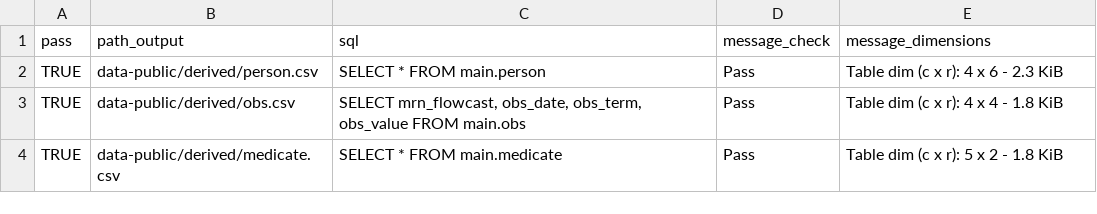
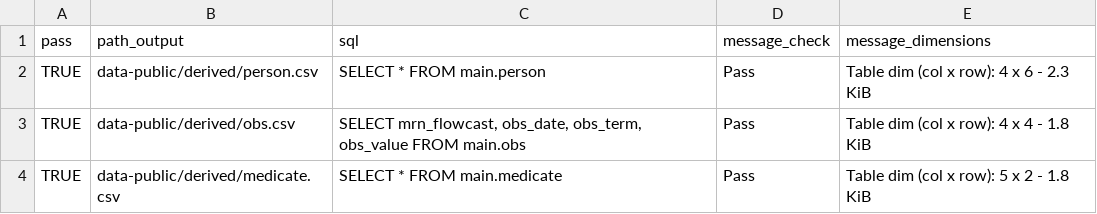
Before and after one commit to OuhscBbmc/cdw-skeleton-1, a CSV file: data-public/derived/_summary.csv, drawn as a sheet.

Commit message:
spell out row & column

```diff
--- a/data-public/derived/_summary.csv
+++ b/data-public/derived/_summary.csv
@@ -1,4 +1,4 @@
 pass,path_output,sql,message_check,message_dimensions
-TRUE,data-public/derived/person.csv,SELECT * FROM main.person,Pass,Table dim (c x r): 4 x 6  - 2.3 KiB
-TRUE,data-public/derived/obs.csv,"SELECT mrn_flowcast, obs_date, obs_term, obs_value FROM main.obs",Pass,Table dim (c x r): 4 x 4  - 1.8 KiB
-TRUE,data-public/derived/medicate.csv,SELECT * FROM main.medicate,Pass,Table dim (c x r): 5 x 2  - 1.8 KiB
+TRUE,data-public/derived/person.csv,SELECT * FROM main.person,Pass,Table dim (col x row): 4 x 6  - 2.3 KiB
+TRUE,data-public/derived/obs.csv,"SELECT mrn_flowcast, obs_date, obs_term, obs_value FROM main.obs",Pass,Table dim (col x row): 4 x 4  - 1.8 KiB
+TRUE,data-public/derived/medicate.csv,SELECT * FROM main.medicate,Pass,Table dim (col x row): 5 x 2  - 1.8 KiB
```
Also changed, not shown: 3 other files.
